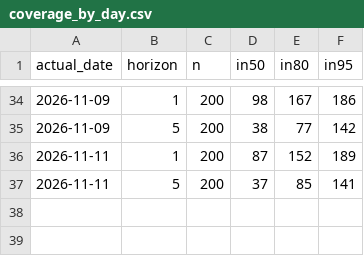
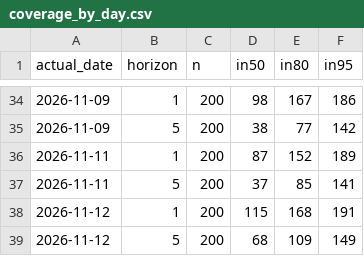
Before and after one commit to yash1709/price-prediction, a CSV file: live/coverage_by_day.csv, drawn as a sheet; only a part is shown, gaps mark what is left out; the diff names each change by its address in the sheet, - before the commit and + after, or states it on an @@ line.

```diff
--- a/live/coverage_by_day.csv
+++ b/live/coverage_by_day.csv
+row 38: 2026-11-12 | 1 | 200 | 115 | 168 | 191
+row 39: 2026-11-12 | 5 | 200 | 68 | 109 | 149
```
Also changed, not shown: live/latest_forecasts.csv, 3 other files.
